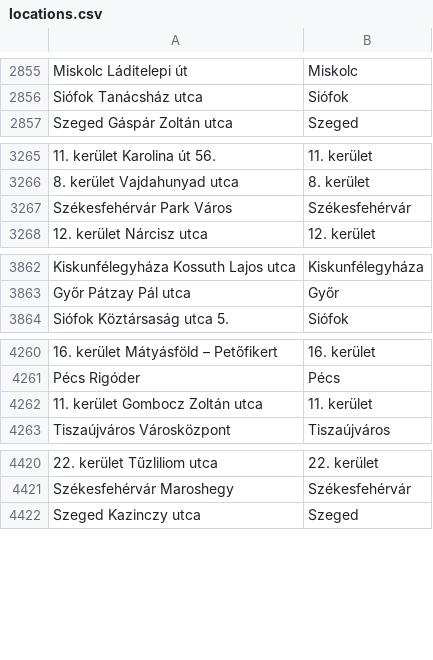
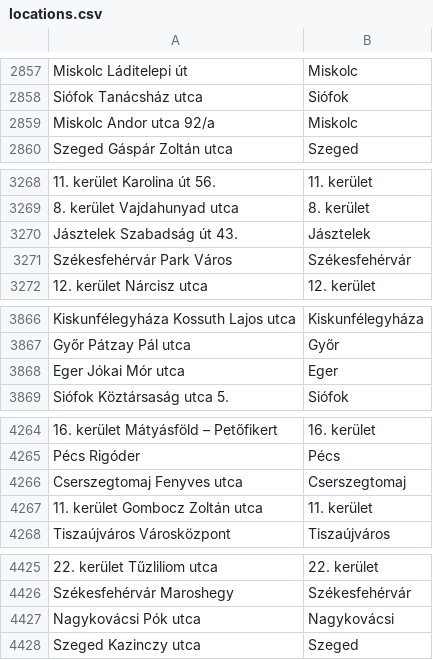
Before and after one commit to attilapalfi92/machine-learning-ingatlancom-predictor, a CSV file: locations.csv, drawn as a sheet; only a part is shown, gaps mark what is left out; the diff covers the shown part only; the diff names each change by its address in the sheet, - before the commit and + after, or states it on an @@ line.

```diff
--- a/locations.csv
+++ b/locations.csv
+row 2859: Miskolc Andor utca 92/a | Miskolc
+row 3270: Jásztelek Szabadság út 43. | Jásztelek
+row 3868: Eger Jókai Mór utca | Eger
+row 4266: Cserszegtomaj Fenyves utca | Cserszegtomaj
+row 4427: Nagykovácsi Pók utca | Nagykovácsi
```
Also changed, not shown: 68 added rows and 10 moved rows elsewhere in this file, 6 other files.
